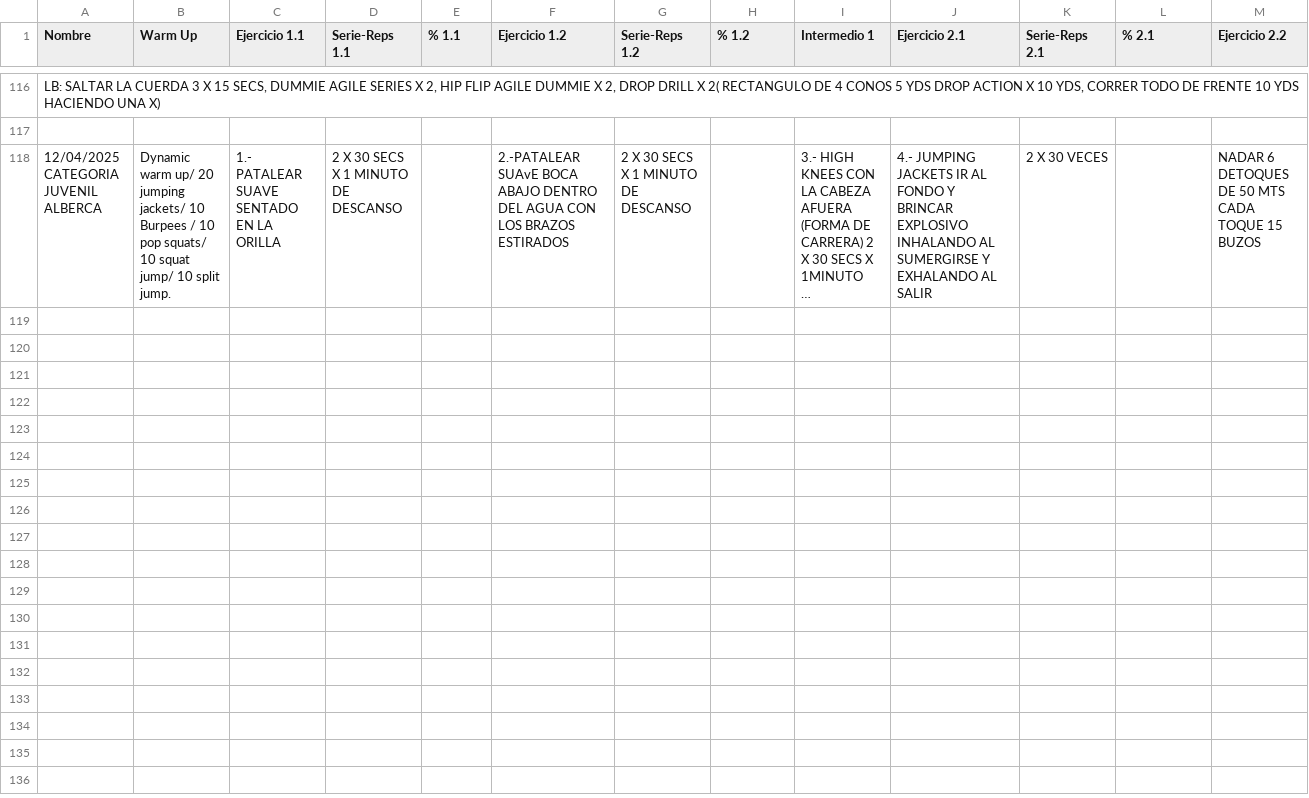
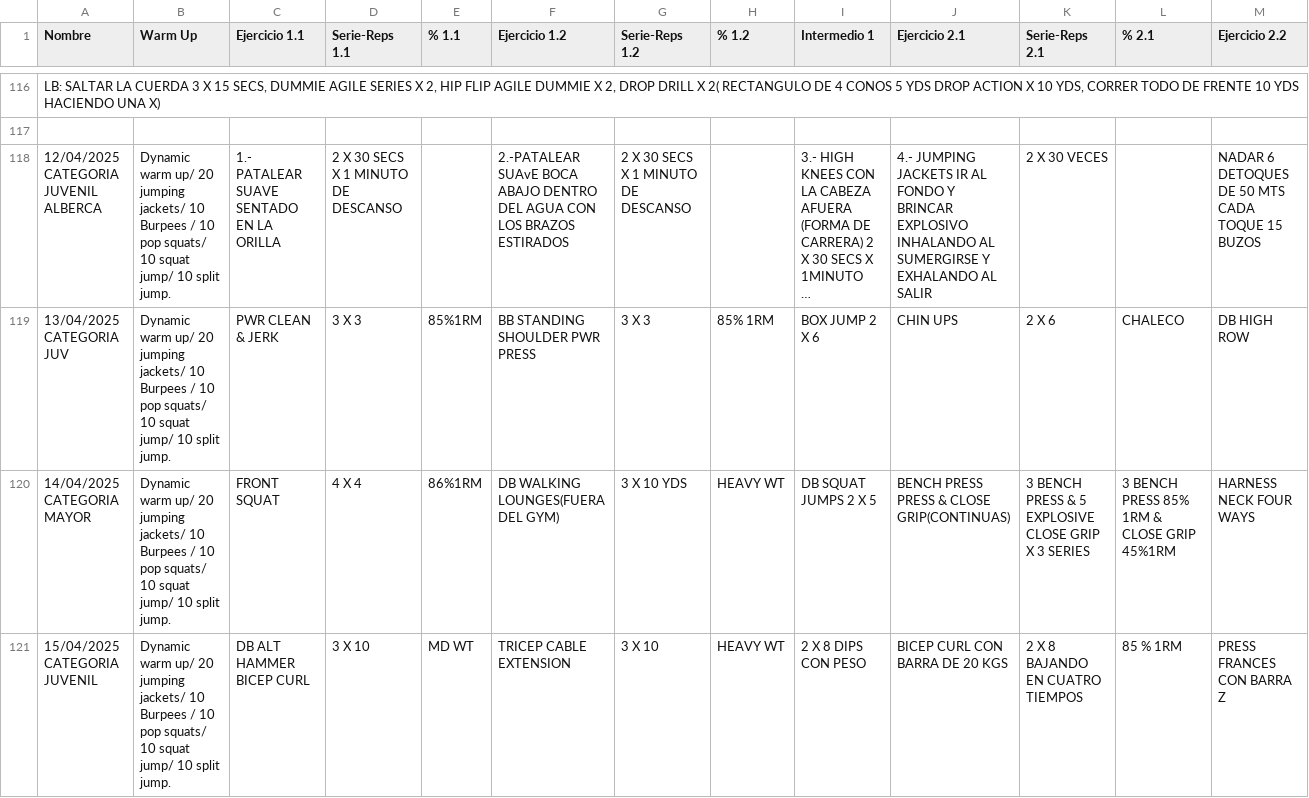
Before and after one commit to zagalseb/APPSVG, a TSV file: Rutinas.tsv, drawn as a sheet; only a part is shown, gaps mark what is left out; long unchanged cells end in …; rows hold the shown columns only; the diff names each change by its address in the sheet, - before the commit and + after, or states it on an @@ line.

Commit message:
Add files via upload

```diff
--- a/Rutinas.tsv
+++ b/Rutinas.tsv
+row 119: 13/04/2025 CATEGORIA JUV | Dynamic warm up/ 20 jumping jackets/ 10 Burpees / 10 pop squats/ 10 squat jump/ 10 split jump. | PWR CLEAN & JERK | 3 X 3 | 85%1RM | BB STANDING SHOULDER PWR PRESS | 3 X 3 | 85% 1RM | BOX JUMP 2 X 6 | CHIN UPS | 2 X 6 | CHALECO | DB HIGH ROW
+row 120: 14/04/2025 CATEGORIA MAYOR | Dynamic warm up/ 20 jumping jackets/ 10 Burpees / 10 pop squats/ 10 squat jump/ 10 split jump. | FRONT SQUAT | 4 X 4 | 86%1RM | DB WALKING LOUNGES(FUERA DEL GYM) | 3 X 10 YDS | HEAVY WT | DB SQUAT JUMPS 2 X 5 | BENCH PRESS PRESS & CLOSE GRIP(CONTINUAS) | 3 BENCH PRESS & 5 EXPLOSIVE CLOSE GRIP X 3 SERIES | 3 BENCH PRESS 85% 1RM & CLOSE GRIP 45%1RM | HARNESS NECK FOUR WAYS
+row 121: 15/04/2025 CATEGORIA JUVENIL | Dynamic warm up/ 20 jumping jackets/ 10 Burpees / 10 pop squats/ 10 squat jump/ 10 split jump. | DB ALT HAMMER BICEP CURL | 3 X 10 | MD WT | TRICEP CABLE EXTENSION | 3 X 10 | HEAVY WT | 2 X 8 DIPS CON PESO | BICEP CURL CON BARRA DE 20 KGS | 2 X 8 BAJANDO EN CUATRO TIEMPOS | 85 % 1RM | PRESS FRANCES CON BARRA Z
```
